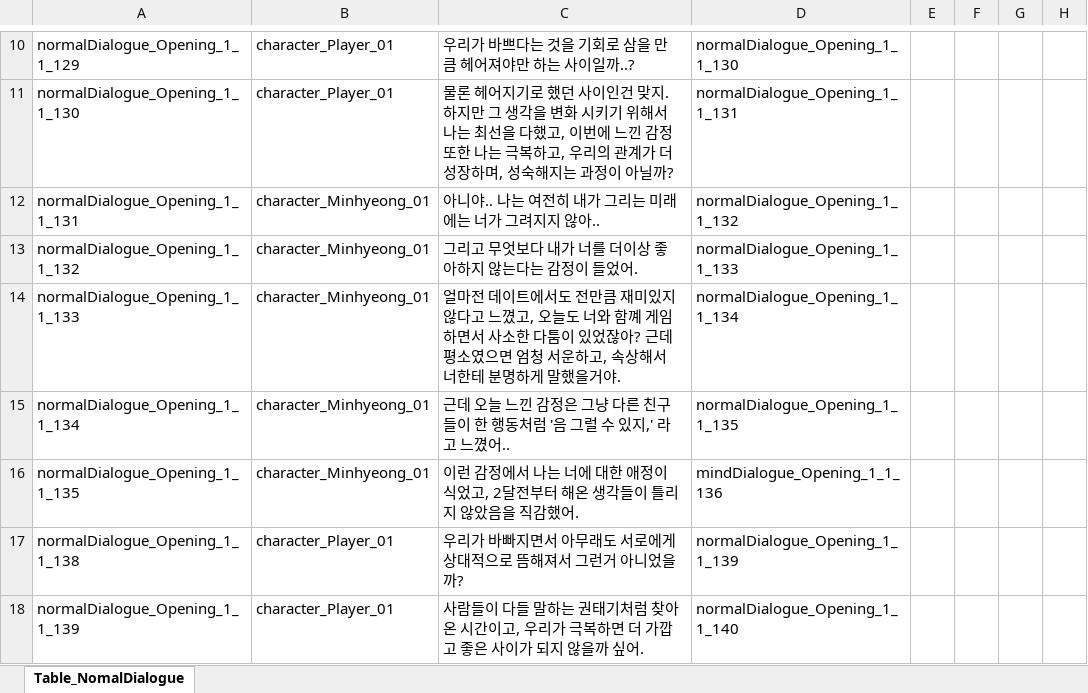
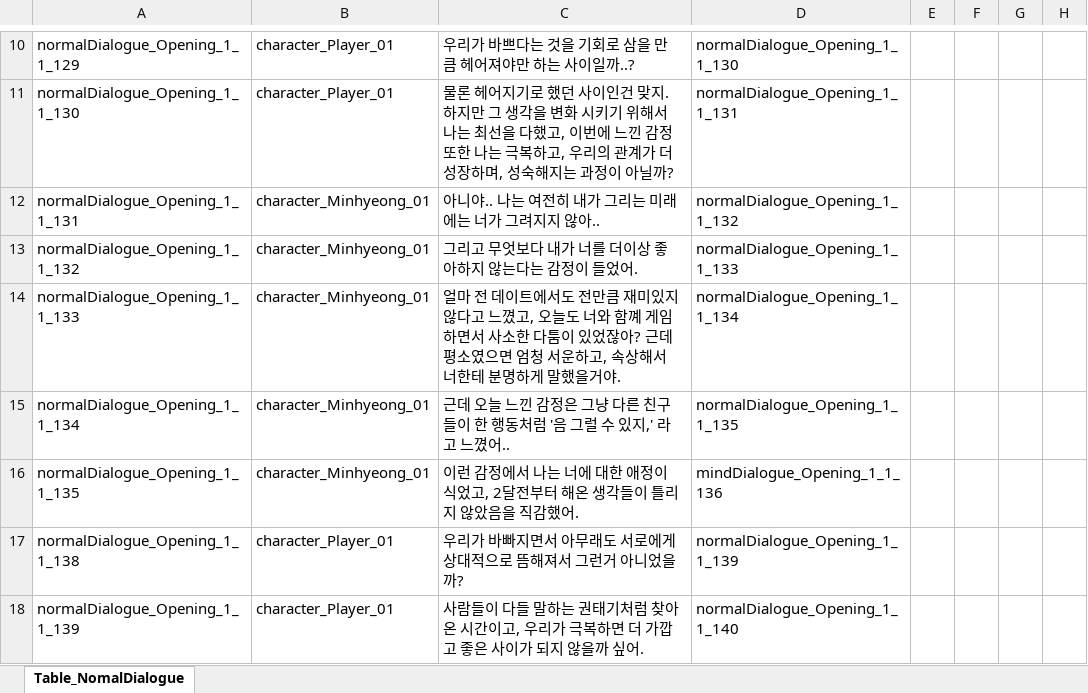
Before and after one commit to SonghaCH/SognhaUnityGame, an Excel workbook: JsonConverter/ExcelFiles/0_NormalDialogue.xlsx, sheet Table_NomalDialogue, drawn as a sheet; only a part is shown, gaps mark what is left out; values as stored, in another font and other column widths than the file's, no borders; the diff covers the shown part only; the diff names each change by its address in the sheet, - before the commit and + after, or states it on an @@ line.

```diff
--- a/JsonConverter/ExcelFiles/0_NormalDialogue.xlsx (sheet Table_NomalDialogue)
+++ b/JsonConverter/ExcelFiles/0_NormalDialogue.xlsx (sheet Table_NomalDialogue)
-C14: 얼마전 데이…
+C14: 얼마 전 데이…
```
Also changed, not shown: 70 added rows and 1 edited cell elsewhere in this sheet, JsonConverter/ExcelFiles/0_DateDialogue.xlsx, JsonConverter/ExcelFiles/0_MindDialogue.xlsx, 6 other files.
